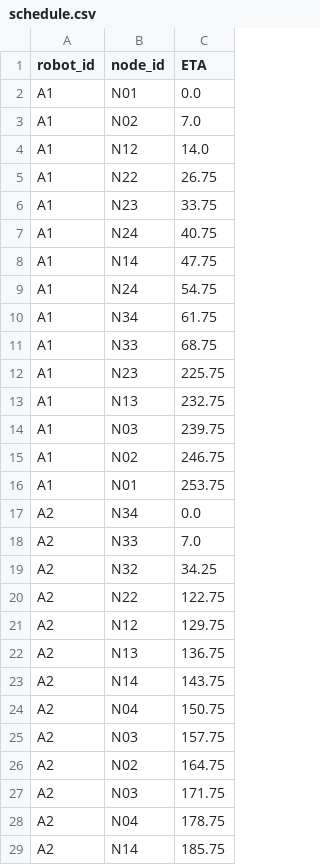
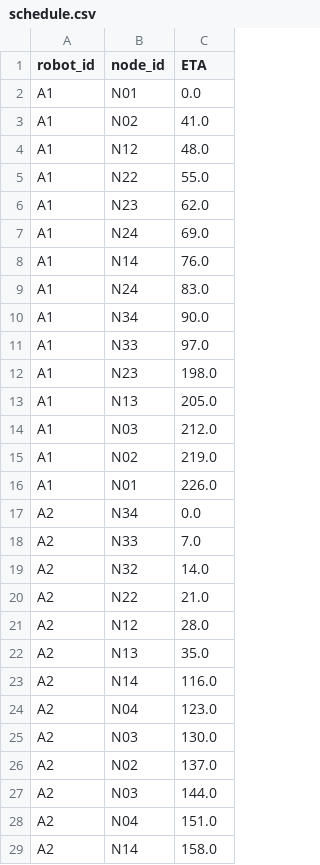
Before and after one commit to filipSand/ssy226-group8-2025, a CSV file: data/schedule_demo2_data/schedule.csv, drawn as a sheet; only a part is shown; the diff covers the shown part only.

```diff
--- a/data/schedule_demo2_data/schedule.csv
+++ b/data/schedule_demo2_data/schedule.csv
@@ -2,28 +2,28 @@ robot_id,node_id,ETA
 A1,N01,0.0
-A1,N02,7.0
-A1,N12,14.0
-A1,N22,26.75
-A1,N23,33.75
-A1,N24,40.75
-A1,N14,47.75
-A1,N24,54.75
-A1,N34,61.75
-A1,N33,68.75
-A1,N23,225.75
-A1,N13,232.75
-A1,N03,239.75
-A1,N02,246.75
-A1,N01,253.75
+A1,N02,41.0
+A1,N12,48.0
+A1,N22,55.0
+A1,N23,62.0
+A1,N24,69.0
+A1,N14,76.0
+A1,N24,83.0
+A1,N34,90.0
+A1,N33,97.0
+A1,N23,198.0
+A1,N13,205.0
+A1,N03,212.0
+A1,N02,219.0
+A1,N01,226.0
 A2,N34,0.0
 A2,N33,7.0
-A2,N32,34.25
-A2,N22,122.75
-A2,N12,129.75
-A2,N13,136.75
-A2,N14,143.75
-A2,N04,150.75
-A2,N03,157.75
-A2,N02,164.75
-A2,N03,171.75
-A2,N04,178.75
-A2,N14,185.75
+A2,N32,14.0
+A2,N22,21.0
+A2,N12,28.0
+A2,N13,35.0
+A2,N14,116.0
+A2,N04,123.0
+A2,N03,130.0
+A2,N02,137.0
+A2,N03,144.0
+A2,N04,151.0
+A2,N14,158.0
```
Also changed, not shown: 22 edited cells elsewhere in this file, 9 other files.
